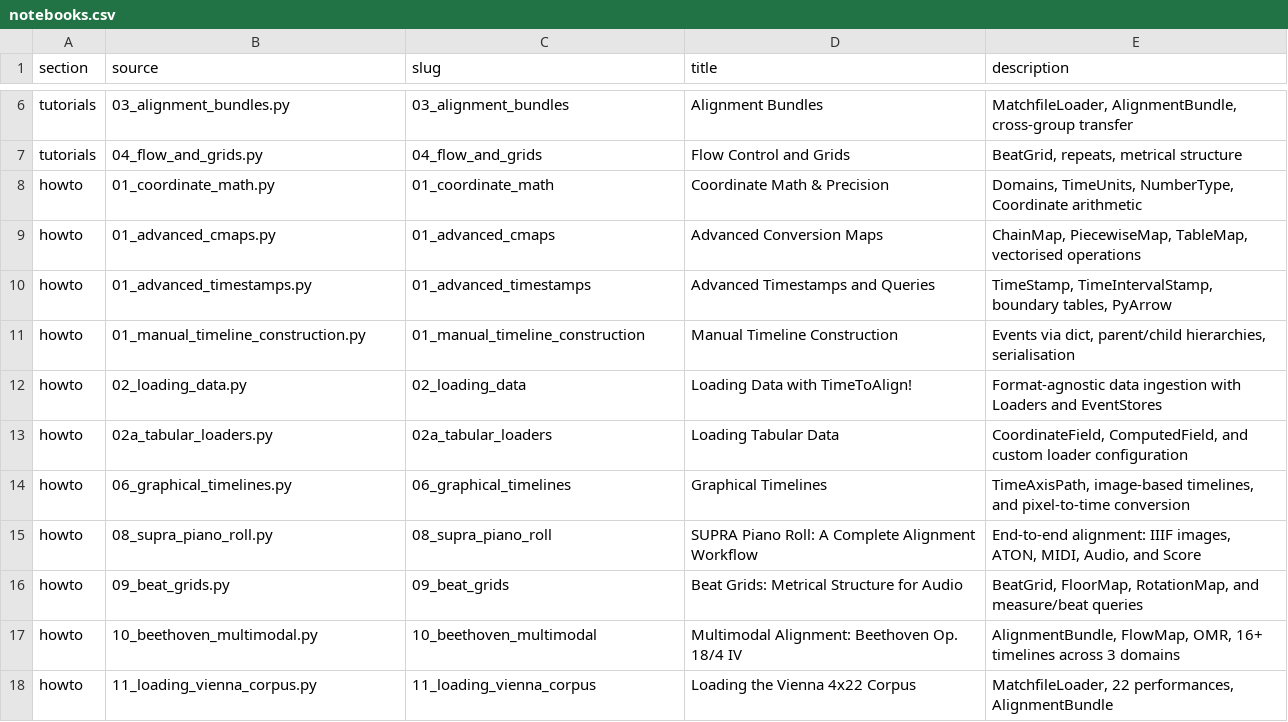
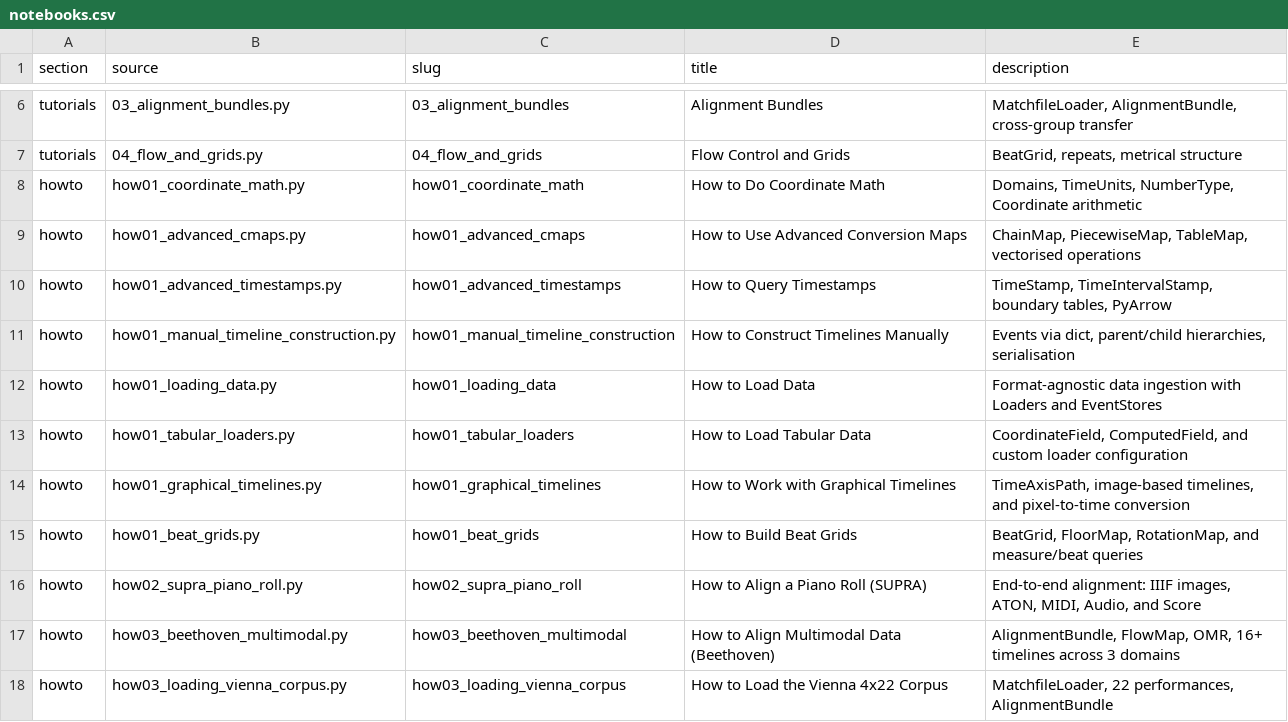
Before and after one commit to TimeToAlign/timetoalign, a CSV file: docs/page/notebooks.csv, drawn as a sheet; only a part is shown, gaps mark what is left out.

Commit message:
renames the how-to notebooks systematically

```diff
--- a/docs/page/notebooks.csv
+++ b/docs/page/notebooks.csv
@@ -7,12 +7,12 @@ tutorials,03_alignment_bundles.py,03_alignment_bundles,Alignment Bundles,"Matchf
 tutorials,04_flow_and_grids.py,04_flow_and_grids,Flow Control and Grids,"BeatGrid, repeats, metrical structure"
-howto,01_coordinate_math.py,01_coordinate_math,Coordinate Math & Precision,"Domains, TimeUnits, NumberType, Coordinate arithmetic"
-howto,01_advanced_cmaps.py,01_advanced_cmaps,Advanced Conversion Maps,"ChainMap, PiecewiseMap, TableMap, vectorised operations"
-howto,01_advanced_timestamps.py,01_advanced_timestamps,Advanced Timestamps and Queries,"TimeStamp, TimeIntervalStamp, boundary tables, PyArrow"
-howto,01_manual_timeline_construction.py,01_manual_timeline_construction,Manual Timeline Construction,"Events via dict, parent/child hierarchies, serialisation"
-howto,02_loading_data.py,02_loading_data,Loading Data with TimeToAlign!,Format-agnostic data ingestion with Loaders and EventStores
-howto,02a_tabular_loaders.py,02a_tabular_loaders,Loading Tabular Data,"CoordinateField, ComputedField, and custom loader configuration"
-howto,06_graphical_timelines.py,06_graphical_timelines,Graphical Timelines,"TimeAxisPath, image-based timelines, and pixel-to-time conversion"
-howto,08_supra_piano_roll.py,08_supra_piano_roll,SUPRA Piano Roll: A Complete Alignment Workflow,"End-to-end alignment: IIIF images, ATON, MIDI, Audio, and Score"
-howto,09_beat_grids.py,09_beat_grids,Beat Grids: Metrical Structure for Audio,"BeatGrid, FloorMap, RotationMap, and measure/beat queries"
-howto,10_beethoven_multimodal.py,10_beethoven_multimodal,Multimodal Alignment: Beethoven Op. 18/4 IV,"AlignmentBundle, FlowMap, OMR, 16+ timelines across 3 domains"
-howto,11_loading_vienna_corpus.py,11_loading_vienna_corpus,Loading the Vienna 4x22 Corpus,"MatchfileLoader, 22 performances, AlignmentBundle"
+howto,how01_coordinate_math.py,how01_coordinate_math,How to Do Coordinate Math,"Domains, TimeUnits, NumberType, Coordinate arithmetic"
+howto,how01_advanced_cmaps.py,how01_advanced_cmaps,How to Use Advanced Conversion Maps,"ChainMap, PiecewiseMap, TableMap, vectorised operations"
+howto,how01_advanced_timestamps.py,how01_advanced_timestamps,How to Query Timestamps,"TimeStamp, TimeIntervalStamp, boundary tables, PyArrow"
+howto,how01_manual_timeline_construction.py,how01_manual_timeline_construction,How to Construct Timelines Manually,"Events via dict, parent/child hierarchies, serialisation"
+howto,how01_loading_data.py,how01_loading_data,How to Load Data,Format-agnostic data ingestion with Loaders and EventStores
+howto,how01_tabular_loaders.py,how01_tabular_loaders,How to Load Tabular Data,"CoordinateField, ComputedField, and custom loader configuration"
+howto,how01_graphical_timelines.py,how01_graphical_timelines,How to Work with Graphical Timelines,"TimeAxisPath, image-based timelines, and pixel-to-time conversion"
+howto,how01_beat_grids.py,how01_beat_grids,How to Build Beat Grids,"BeatGrid, FloorMap, RotationMap, and measure/beat queries"
+howto,how02_supra_piano_roll.py,how02_supra_piano_roll,How to Align a Piano Roll (SUPRA),"End-to-end alignment: IIIF images, ATON, MIDI, Audio, and Score"
+howto,how03_beethoven_multimodal.py,how03_beethoven_multimodal,How to Align Multimodal Data (Beethoven),"AlignmentBundle, FlowMap, OMR, 16+ timelines across 3 domains"
+howto,how03_loading_vienna_corpus.py,how03_loading_vienna_corpus,How to Load the Vienna 4x22 Corpus,"MatchfileLoader, 22 performances, AlignmentBundle"
```
Also changed, not shown: 19 other files.
